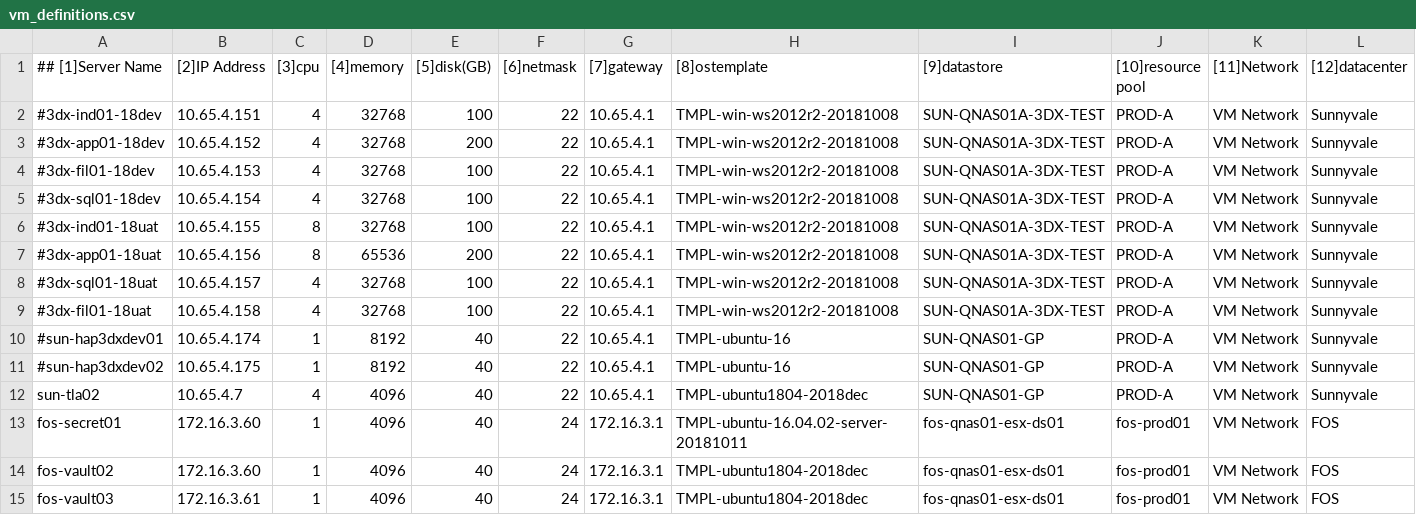
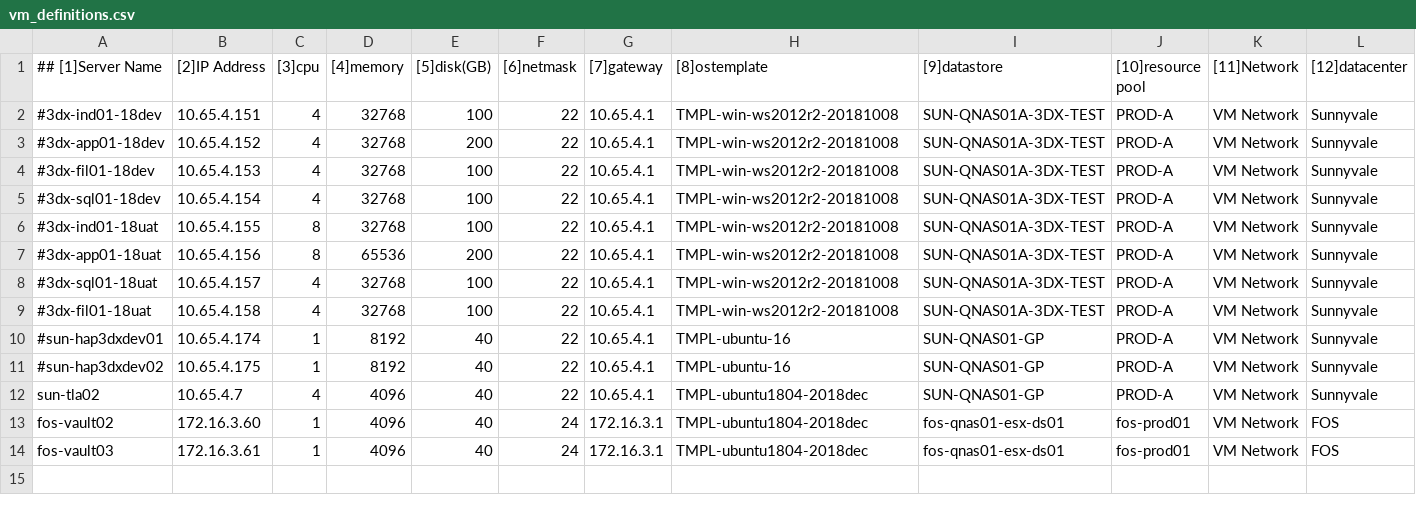
Before and after one commit to tonysyzer69/repo1, a CSV file: data/vm_definitions.csv, drawn as a sheet; only a part is shown; rows hold the shown columns only; the diff names each change by its address in the sheet, - before the commit and + after, or states it on an @@ line.

```diff
--- a/data/vm_definitions.csv
+++ b/data/vm_definitions.csv
-row 13: fos-secret01 | 172.16.3.60 | 1 | 4096 | 40 | 24 | 172.16.3.1 | TMPL-ubuntu-16.04.02-server-20181011 | fos-qnas01-esx-ds01 | fos-prod01 | VM Network | FOS
```
